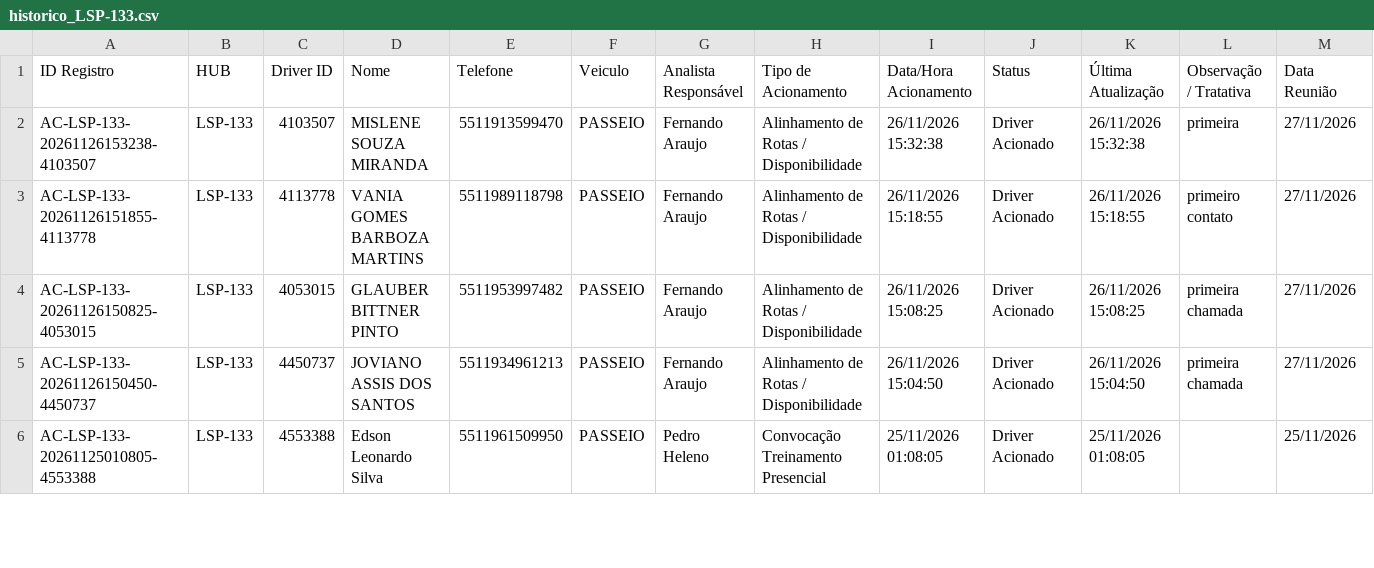
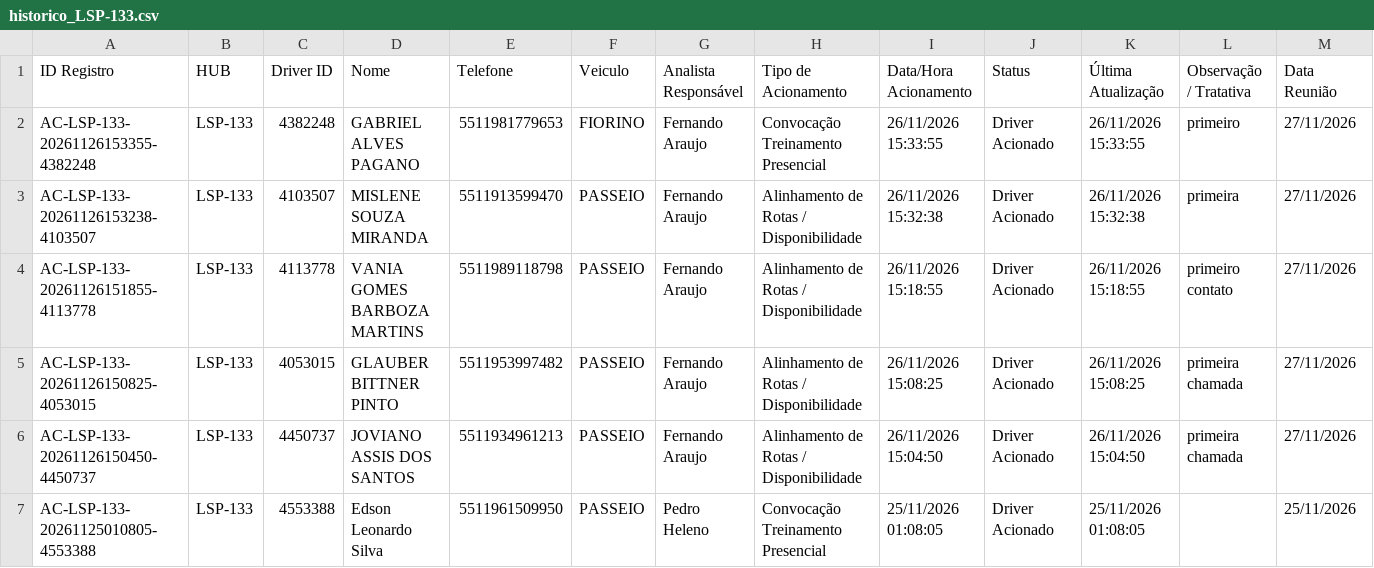
Before and after one commit to pedrohneto-netizen/ProjetoCapta-o, a CSV file: dados_hubs/LSP-133/historico_LSP-133.csv, drawn as a sheet; only a part is shown; rows hold the shown columns only; the diff names each change by its address in the sheet, - before the commit and + after, or states it on an @@ line.

Commit message:
Atualiza historico HUB LSP-133 (26/11/2026 15:33)

```diff
--- a/dados_hubs/LSP-133/historico_LSP-133.csv
+++ b/dados_hubs/LSP-133/historico_LSP-133.csv
+row 2: AC-LSP-133-20261126153355-4382248 | LSP-133 | 4382248 | GABRIEL ALVES PAGANO | 5511981779653 | FIORINO | Fernando Araujo | Convocação Treinamento Presencial | 26/11/2026 15:33:55 | Driver Acionado | 26/11/2026 15:33:55 | primeiro | 27/11/2026
```
